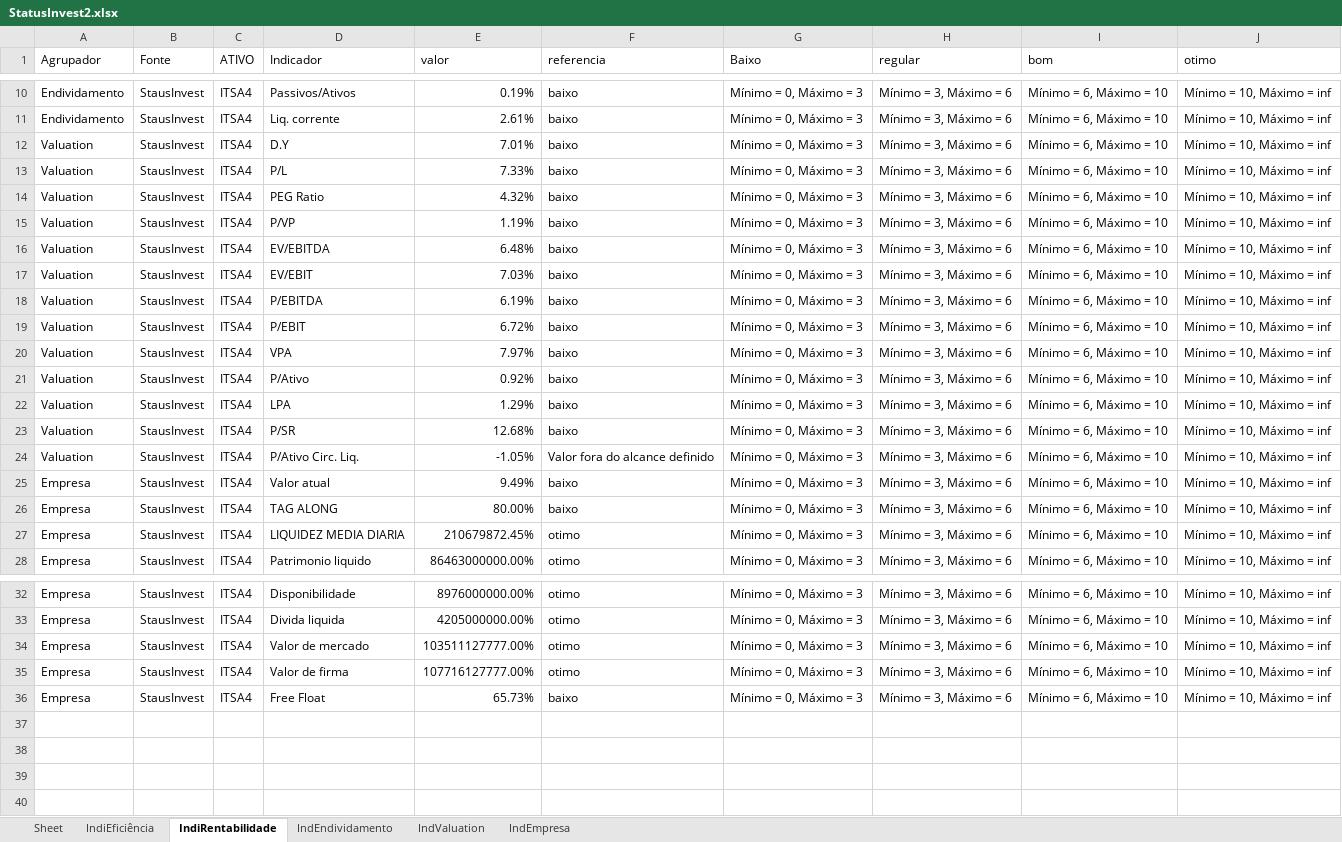
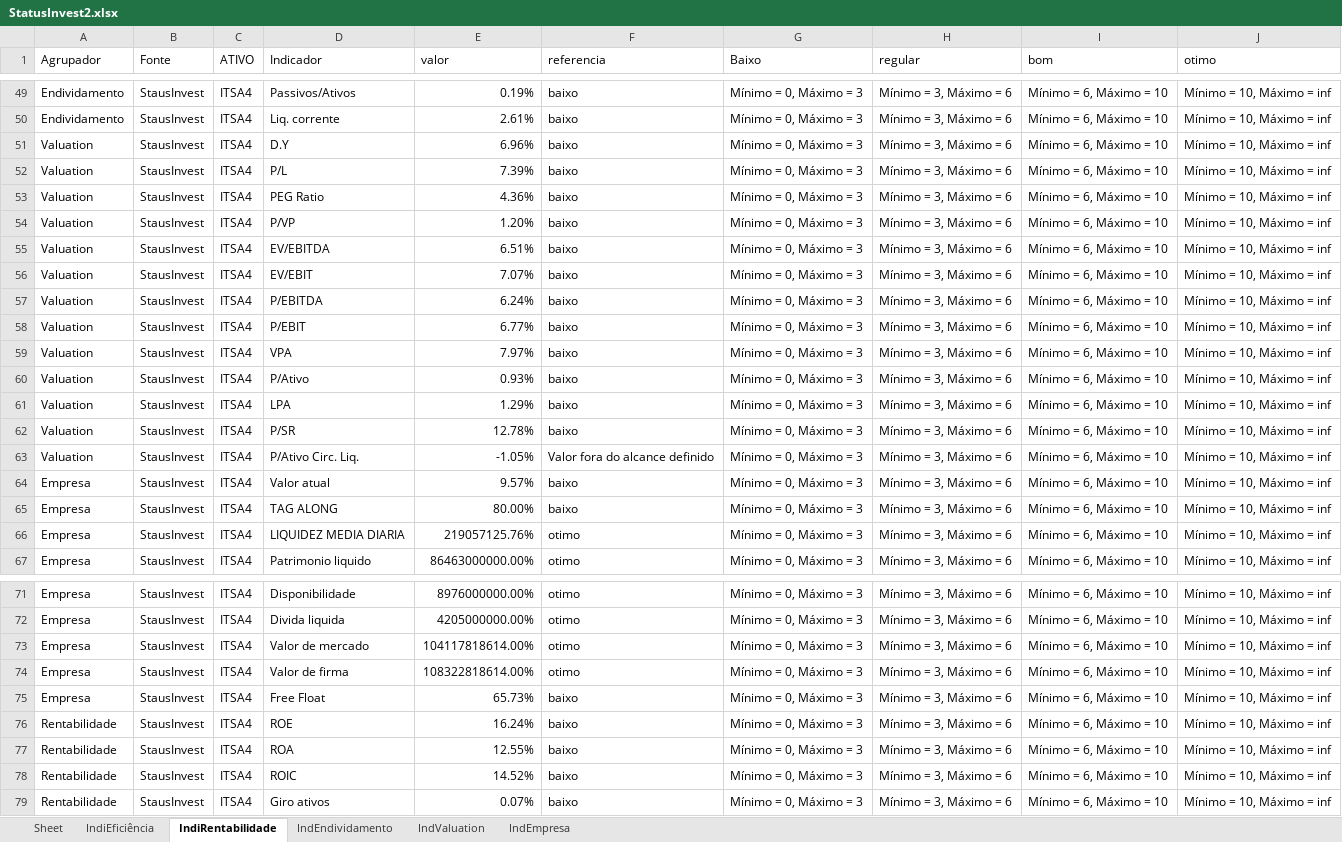
Before and after one commit to puzzoviodev/pyFundamentus-mainBKP, an Excel workbook: StatusInvest2.xlsx, sheet IndiRentabilidade, drawn as a sheet; only a part is shown, gaps mark what is left out; values as stored, in another font and other column widths than the file's, no borders; addresses are those after the commit; the diff covers the shown part only; the diff names each change by its address in the sheet, - before the commit and + after, or states it on an @@ line.

```diff
--- a/StatusInvest2.xlsx (sheet IndiRentabilidade)
+++ b/StatusInvest2.xlsx (sheet IndiRentabilidade)
-E51 (valor): 7.01%
+E51 (valor): 6.96%
-E52 (valor): 7.33%
+E52 (valor): 7.39%
-E53 (valor): 4.32%
+E53 (valor): 4.36%
-E54 (valor): 1.19%
+E54 (valor): 1.20%
-E55 (valor): 6.48%
+E55 (valor): 6.51%
-E56 (valor): 7.03%
+E56 (valor): 7.07%
-E57 (valor): 6.19%
+E57 (valor): 6.24%
-E58 (valor): 6.72%
+E58 (valor): 6.77%
-E60 (valor): 0.92%
+E60 (valor): 0.93%
-E62 (valor): 12.68%
+E62 (valor): 12.78%
-E64 (valor): 9.49%
+E64 (valor): 9.57%
-E66 (valor): 210679872.45%
+E66 (valor): 219057125.76%
-E73 (valor): 103511127777.00%
+E73 (valor): 104117818614.00%
-E74 (valor): 107716127777.00%
+E74 (valor): 108322818614.00%
+row 76: Rentabilidade | StausInvest | ITSA4 | ROE | 16.24% | baixo | Mínimo = 0, Máximo = 3 | Mínimo = 3, Máximo = 6 | Mínimo = 6, Máximo = 10 | Mínimo = 10, Máximo = inf
+row 77: Rentabilidade | StausInvest | ITSA4 | ROA | 12.55% | baixo | Mínimo = 0, Máximo = 3 | Mínimo = 3, Máximo = 6 | Mínimo = 6, Máximo = 10 | Mínimo = 10, Máximo = inf
+row 78: Rentabilidade | StausInvest | ITSA4 | ROIC | 14.52% | baixo | Mínimo = 0, Máximo = 3 | Mínimo = 3, Máximo = 6 | Mínimo = 6, Máximo = 10 | Mínimo = 10, Máximo = inf
+row 79: Rentabilidade | StausInvest | ITSA4 | Giro ativos | 0.07% | baixo | Mínimo = 0, Máximo = 3 | Mínimo = 3, Máximo = 6 | Mínimo = 6, Máximo = 10 | Mínimo = 10, Máximo = inf
```
Also changed, not shown: 39 added rows and 12 edited cells elsewhere in this sheet, 3 other files.
